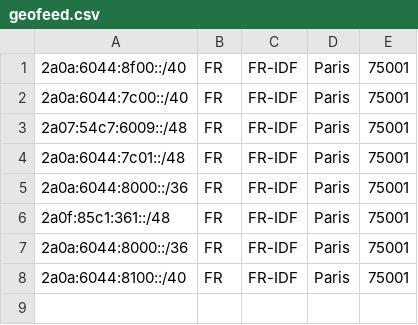
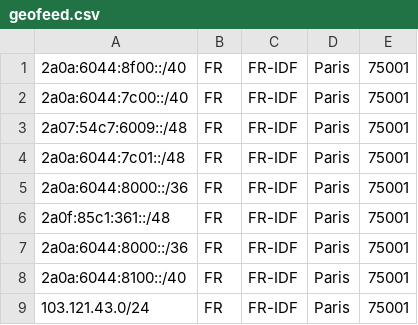
Before and after one commit to astromandev/geofeed, a CSV file: geofeed.csv, drawn as a sheet.

Commit message:
Update geofeed.csv

```diff
--- a/geofeed.csv
+++ b/geofeed.csv
@@ -8 +8,2 @@
 2a0a:6044:8100::/40,FR,FR-IDF,Paris,75001
+103.121.43.0/24,FR,FR-IDF,Paris,75001
```
